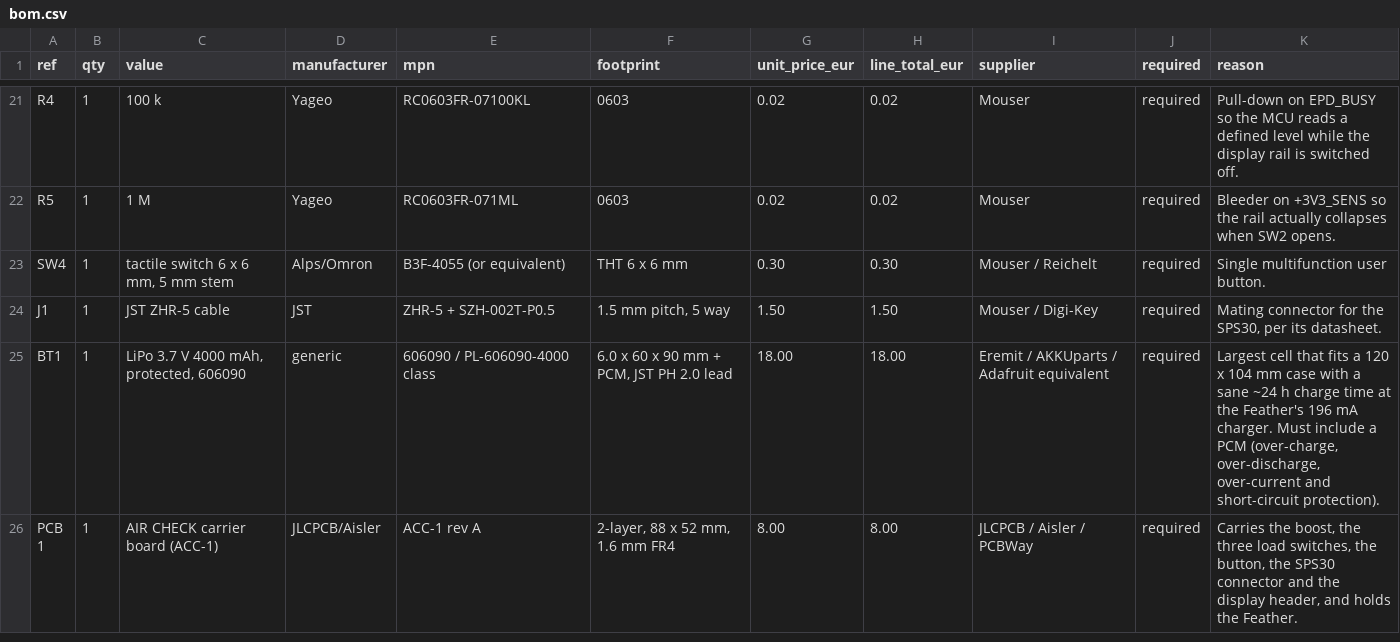
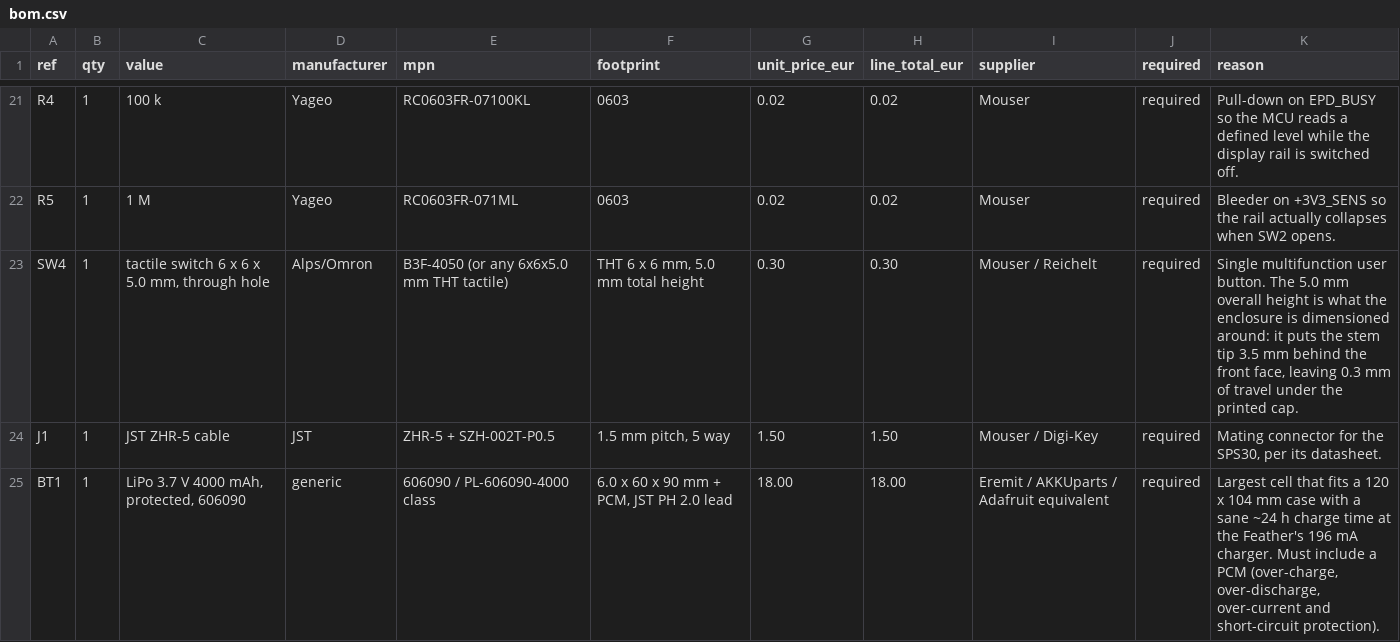
Before and after one commit to birk12/3d-Printing-AIR-CHECK, a CSV file: electronics/bom/bom.csv, drawn as a sheet; only a part is shown, gaps mark what is left out; the shorter side is filled out with more unchanged rows.

```diff
--- a/electronics/bom/bom.csv
+++ b/electronics/bom/bom.csv
@@ -22,3 +22,3 @@ R4,1,100 k,Yageo,RC0603FR-07100KL,0603,0.02,0.02,Mouser,required,Pull-down on EP
 R5,1,1 M,Yageo,RC0603FR-071ML,0603,0.02,0.02,Mouser,required,Bleeder on +3V3_SENS so the rail actually collapses when SW2 opens.
-SW4,1,"tactile switch 6 x 6 mm, 5 mm stem",Alps/Omron,B3F-4055 (or equivalent),THT 6 x 6 mm,0.30,0.30,Mouser / Reichelt,required,Single multifunction user button.
+SW4,1,"tactile switch 6 x 6 x 5.0 mm, through hole",Alps/Omron,B3F-4050 (or any 6x6x5.0 mm THT tactile),"THT 6 x 6 mm, 5.0 mm total height",0.30,0.30,Mouser / Reichelt,required,"Single multifunction user button. The 5.0 mm overall height is what the enclosure is dimensioned around: it puts the stem tip 3.5 mm behind the front face, leaving 0.3 mm of travel under the printed cap."
 J1,1,JST ZHR-5 cable,JST,ZHR-5 + SZH-002T-P0.5,"1.5 mm pitch, 5 way",1.50,1.50,Mouser / Digi-Key,required,"Mating connector for the SPS30, per its datasheet."
```
Also changed, not shown: 4 other files.
